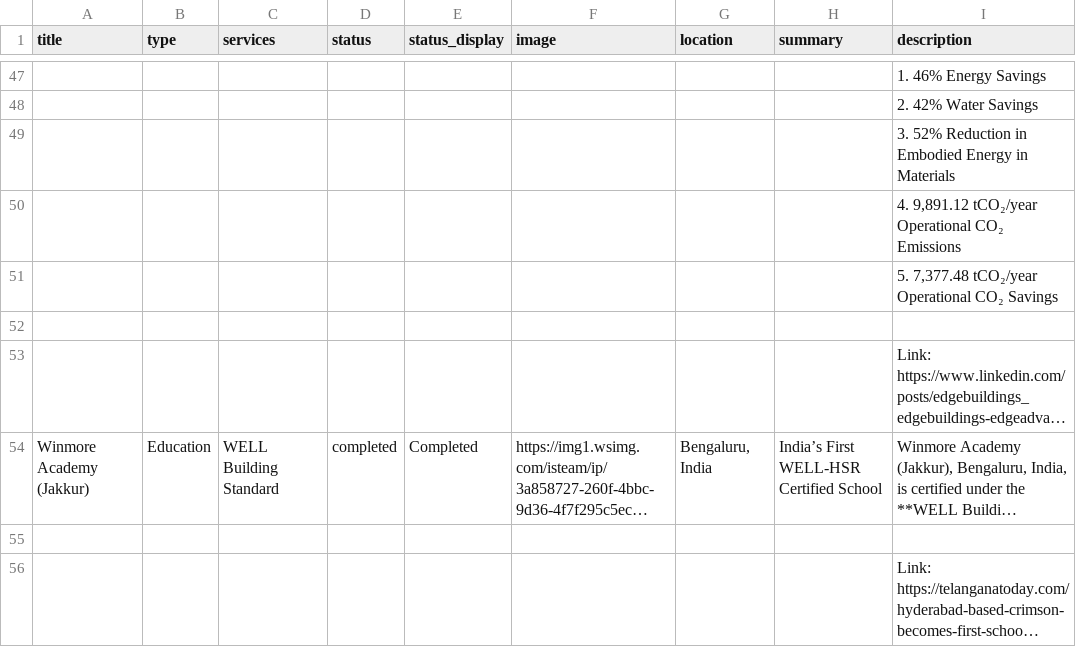
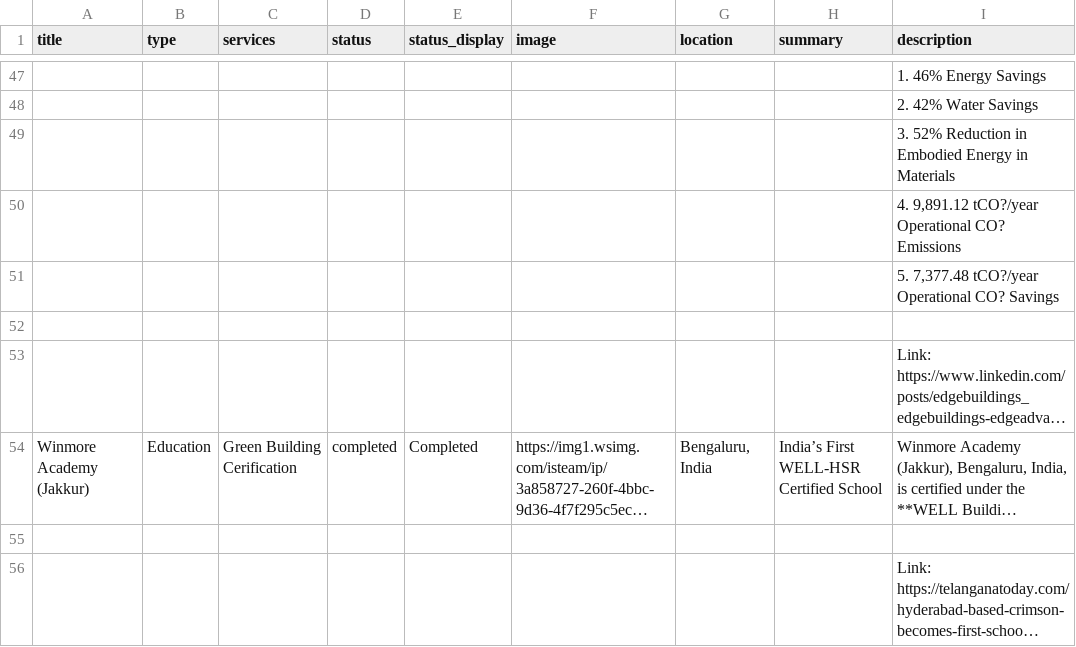
Before and after one commit to hajra-123/essential-india-projects, a CSV file: projects sheeet.csv, drawn as a sheet; only a part is shown, gaps mark what is left out; long unchanged cells end in …; the diff covers the shown part only; the diff names each change by its address in the sheet, - before the commit and + after, or states it on an @@ line.

```diff
--- a/projects sheeet.csv
+++ b/projects sheeet.csv
-I50 (description): 4. 9,891.12 tCO₂/year Operational CO₂ Emissions
+I50 (description): 4. 9,891.12 tCO?/year Operational CO? Emissions
-I51 (description): 5. 7,377.48 tCO₂/year Operational CO₂ Savings
+I51 (description): 5. 7,377.48 tCO?/year Operational CO? Savings
-C54 (services): WELL Building Standard
+C54 (services): Green Building Cerification
```
Also changed, not shown: 137 edited cells elsewhere in this file.
